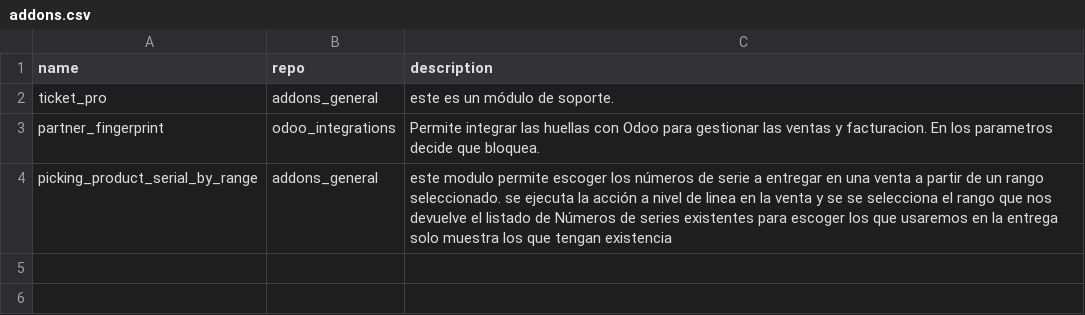
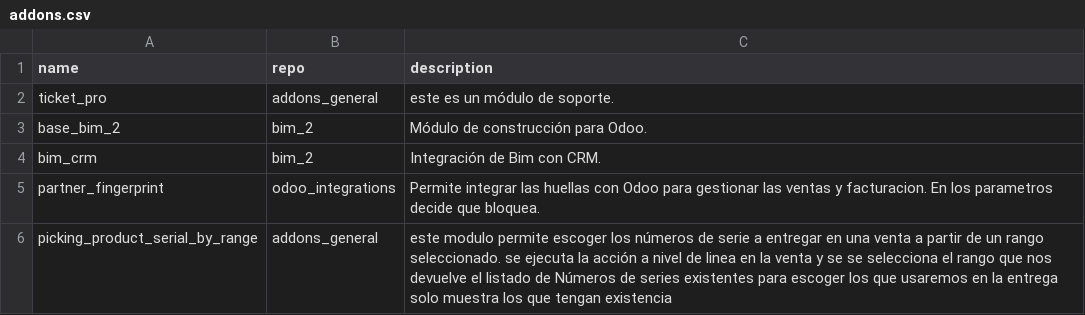
Before and after one commit to falconsoft3d/addons_mfh, a CSV file: addons.csv, drawn as a sheet.

Commit message:
Update addons.csv

```diff
--- a/addons.csv
+++ b/addons.csv
@@ -2,2 +2,4 @@ name,repo,description
 ticket_pro,addons_general,este es un módulo de soporte.
+base_bim_2,bim_2,Módulo de construcción para Odoo.
+bim_crm,bim_2,Integración de Bim con CRM.
 partner_fingerprint,odoo_integrations, Permite integrar las huellas con Odoo para gestionar las ventas y facturacion. En los parametros decide que bloquea.
```
